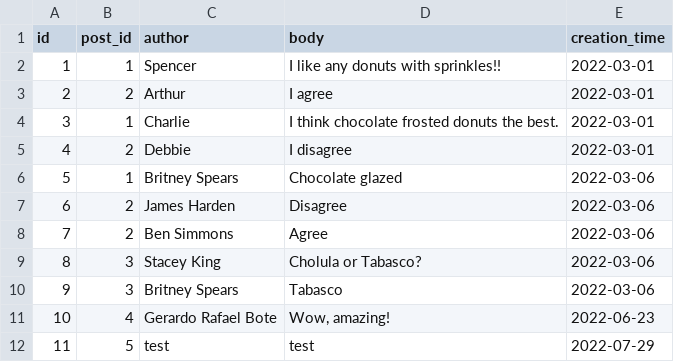
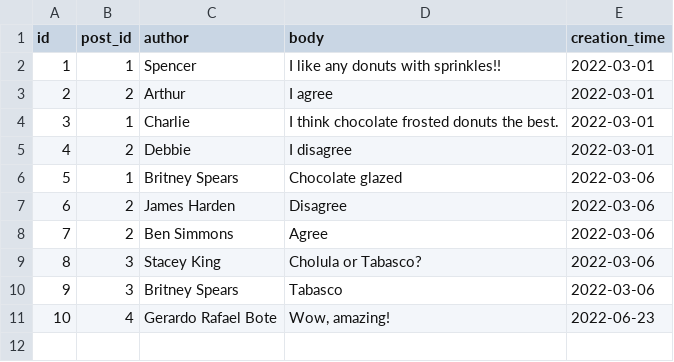
Before and after one commit to gbote/Online-Web-Forum, a CSV file: forum_app/data/comments.csv, drawn as a sheet; the diff names each change by its address in the sheet, - before the commit and + after, or states it on an @@ line.

Commit message:
Removed test comment

```diff
--- a/forum_app/data/comments.csv
+++ b/forum_app/data/comments.csv
-row 12: 11 | 5 | test | test | 2022-07-29
```
